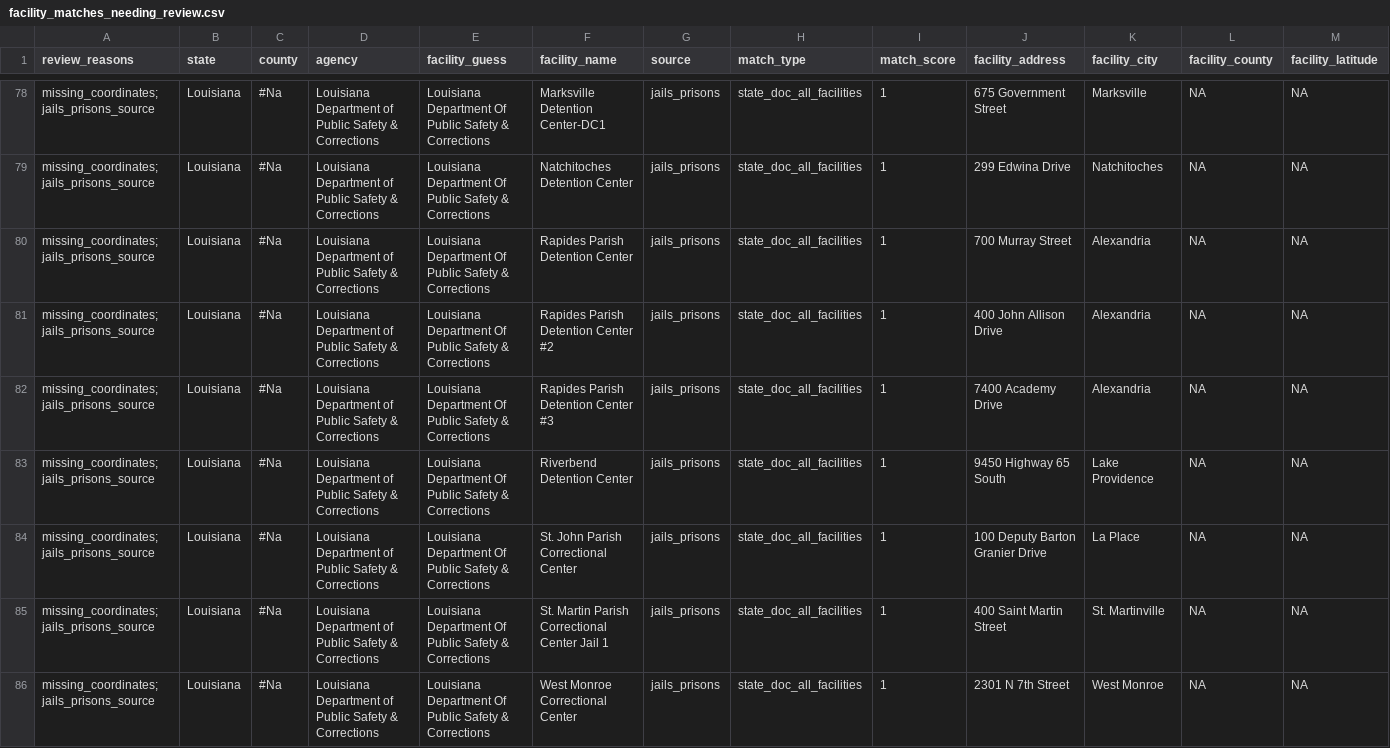
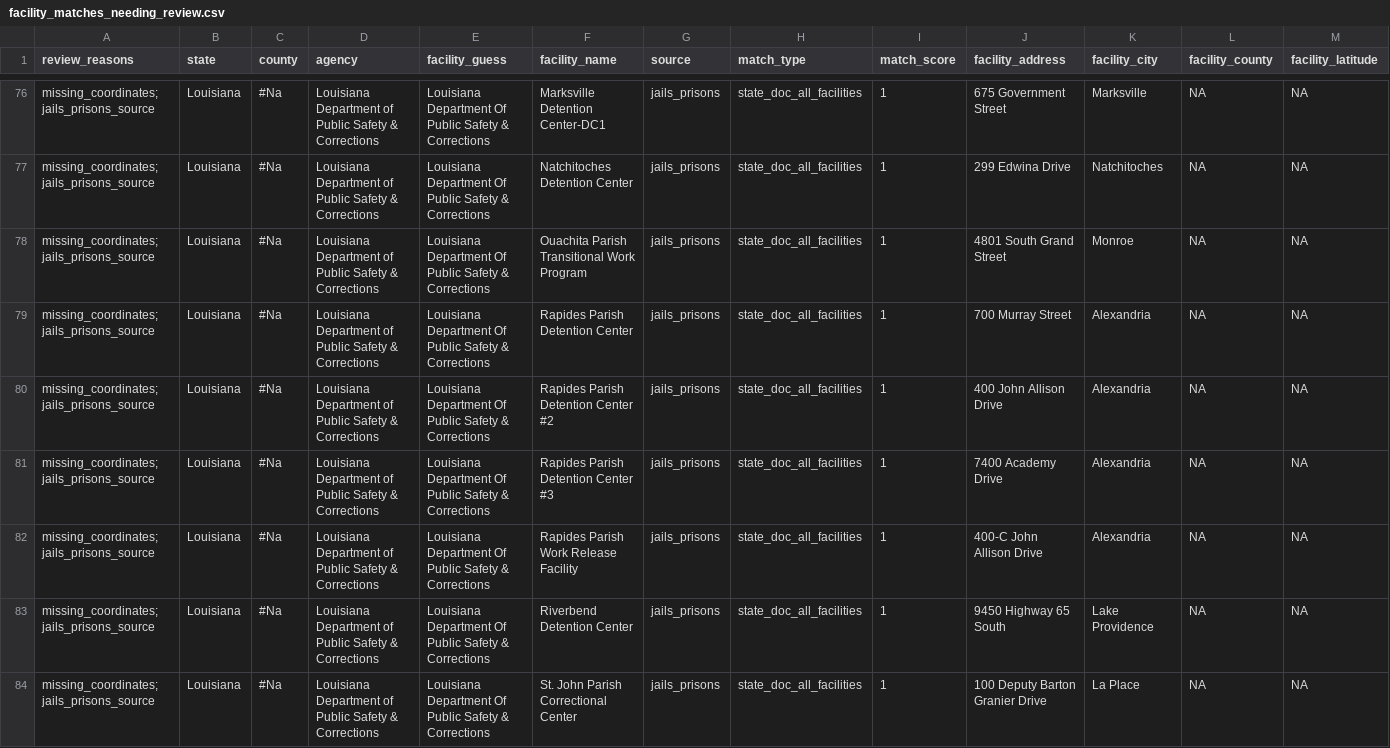
Before and after one commit to deportationdata/ice-287g, a CSV file: data/processed/facility_matches_needing_review.csv, drawn as a sheet; only a part is shown, gaps mark what is left out; the shorter side is filled out with more unchanged rows; rows hold the shown columns only; the diff covers the shown part only; the diff names each change by its address in the sheet, - before the commit and + after, or states it on an @@ line.

```diff
--- a/data/processed/facility_matches_needing_review.csv
+++ b/data/processed/facility_matches_needing_review.csv
+row 78: missing_coordinates; jails_prisons_source | Louisiana | #Na | Louisiana Department of Public Safety & Corrections | Louisiana Department Of Public Safety & Corrections | Ouachita Parish Transitional Work Program | jails_prisons | state_doc_all_facilities | 1 | 4801 South Grand Street | Monroe | NA | NA
+row 82: missing_coordinates; jails_prisons_source | Louisiana | #Na | Louisiana Department of Public Safety & Corrections | Louisiana Department Of Public Safety & Corrections | Rapides Parish Work Release Facility | jails_prisons | state_doc_all_facilities | 1 | 400-C John Allison Drive | Alexandria | NA | NA
```
Also changed, not shown: 5 added rows, 5 removed rows and 2 edited cells elsewhere in this file, data/processed/non_facility_matches_needing_review.csv, 17 other files.
